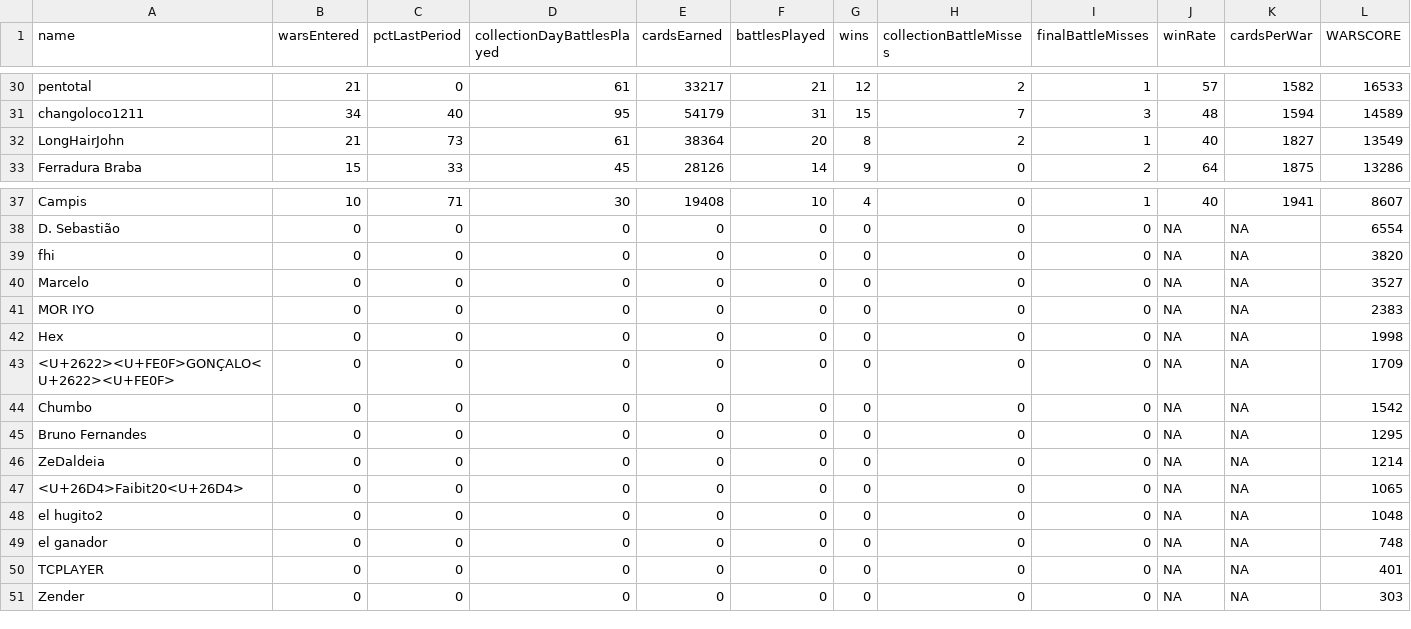
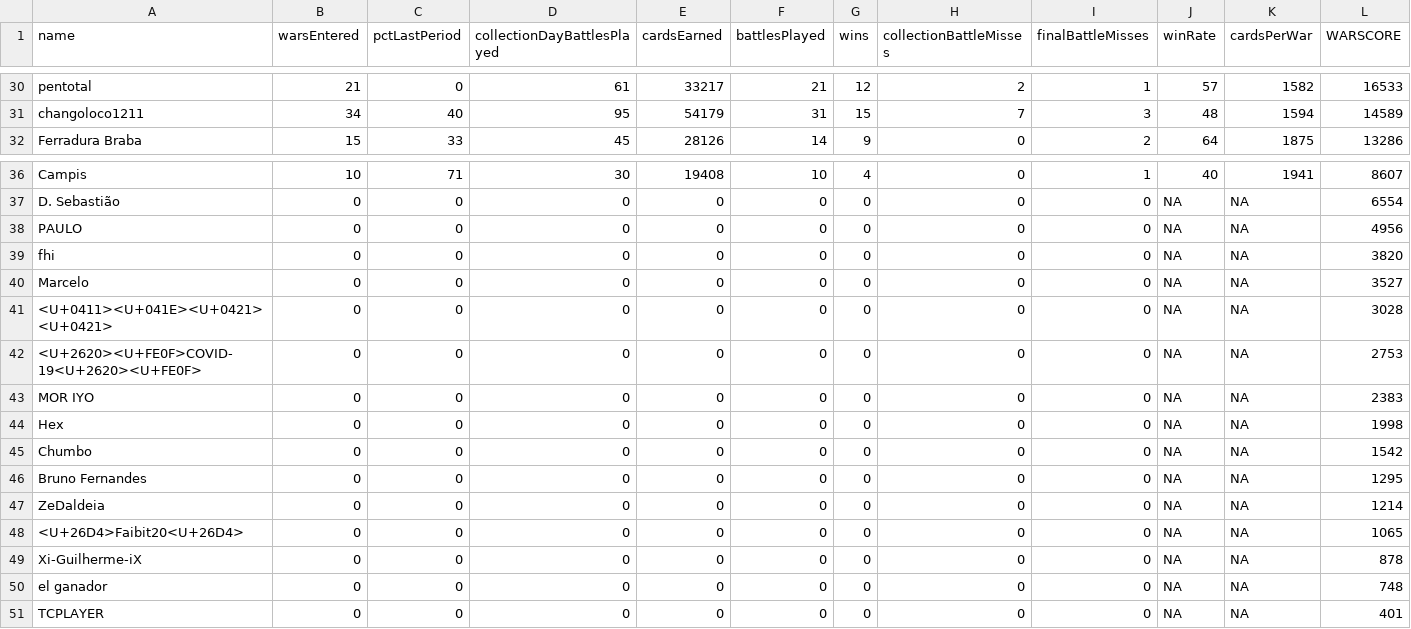
Before and after one commit to bascenso/alkateia, a CSV file: docs/data/warstats.csv, drawn as a sheet; only a part is shown, gaps mark what is left out.

Commit message:
Data update

```diff
--- a/docs/data/warstats.csv
+++ b/docs/data/warstats.csv
@@ -31,3 +31,2 @@
 "changoloco1211";34;40;95;54179;31;15;7;3;48;1594;14589
-"LongHairJohn";21;73;61;38364;20;8;2;1;40;1827;13549
 "Ferradura Braba";15;33;45;28126;14;9;0;2;64;1875;13286
@@ -38,7 +37,9 @@
 "D. Sebastião";0;0;0;0;0;0;0;0;NA;NA;6554
+"PAULO";0;0;0;0;0;0;0;0;NA;NA;4956
 "fhi";0;0;0;0;0;0;0;0;NA;NA;3820
 "Marcelo";0;0;0;0;0;0;0;0;NA;NA;3527
+"<U+0411><U+041E><U+0421><U+0421>";0;0;0;0;0;0;0;0;NA;NA;3028
+"<U+2620><U+FE0F>COVID-19<U+2620><U+FE0F>";0;0;0;0;0;0;0;0;NA;NA;2753
 "MOR IYO";0;0;0;0;0;0;0;0;NA;NA;2383
 "Hex";0;0;0;0;0;0;0;0;NA;NA;1998
-"<U+2622><U+FE0F>GONÇALO<U+2622><U+FE0F>";0;0;0;0;0;0;0;0;NA;NA;1709
 "Chumbo";0;0;0;0;0;0;0;0;NA;NA;1542
@@ -47,5 +48,4 @@
 "<U+26D4>Faibit20<U+26D4>";0;0;0;0;0;0;0;0;NA;NA;1065
-"el hugito2";0;0;0;0;0;0;0;0;NA;NA;1048
+"Xi-Guilherme-iX";0;0;0;0;0;0;0;0;NA;NA;878
 "el ganador";0;0;0;0;0;0;0;0;NA;NA;748
 "TCPLAYER";0;0;0;0;0;0;0;0;NA;NA;401
-"Zender";0;0;0;0;0;0;0;0;NA;NA;303
```
Also changed, not shown: 8 other files.
